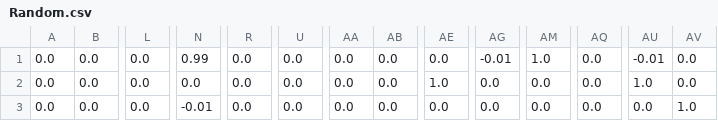
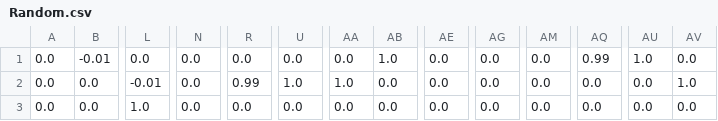
Before and after one commit to YuhangSong/DEHRL, a CSV file: results/gridworld_h-3_w-4/Random.csv, drawn as a sheet; only a part is shown, gaps mark what is left out; the diff covers the shown part only; the diff names each change by its address in the sheet, - before the commit and + after, or states it on an @@ line.

```diff
--- a/results/gridworld_h-3_w-4/Random.csv
+++ b/results/gridworld_h-3_w-4/Random.csv
-B1: 0.0
+B1: -0.01
-N1: 0.99
+N1: 0.0
-AB1: 0.0
+AB1: 1.0
-AG1: -0.01
+AG1: 0.0
-AM1: 1.0
+AM1: 0.0
-AQ1: 0.0
+AQ1: 0.99
-AU1: -0.01
+AU1: 1.0
-L2: 0.0
+L2: -0.01
-R2: 0.0
+R2: 0.99
-U2: 0.0
+U2: 1.0
-AA2: 0.0
+AA2: 1.0
-AE2: 1.0
+AE2: 0.0
-AU2: 1.0
+AU2: 0.0
-AV2: 0.0
+AV2: 1.0
-L3: 0.0
+L3: 1.0
-N3: -0.01
+N3: 0.0
-AV3: 1.0
+AV3: 0.0
```
Also changed, not shown: 36 edited cells elsewhere in this file, results/gridworld_h-3_w-4/Q-learning.csv, 8 other files.
